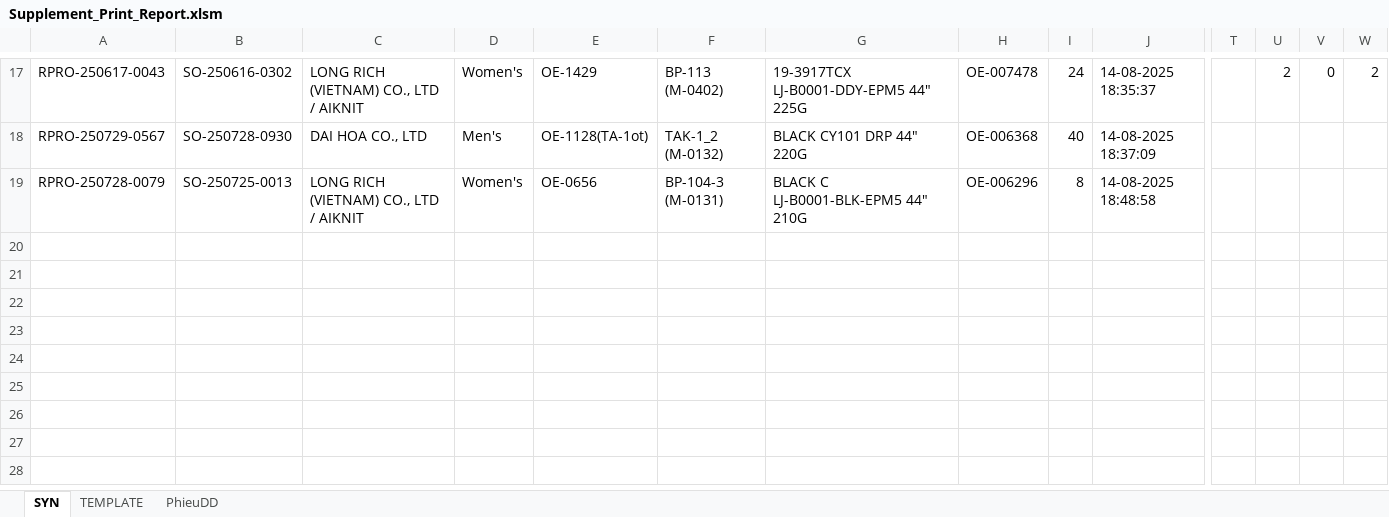
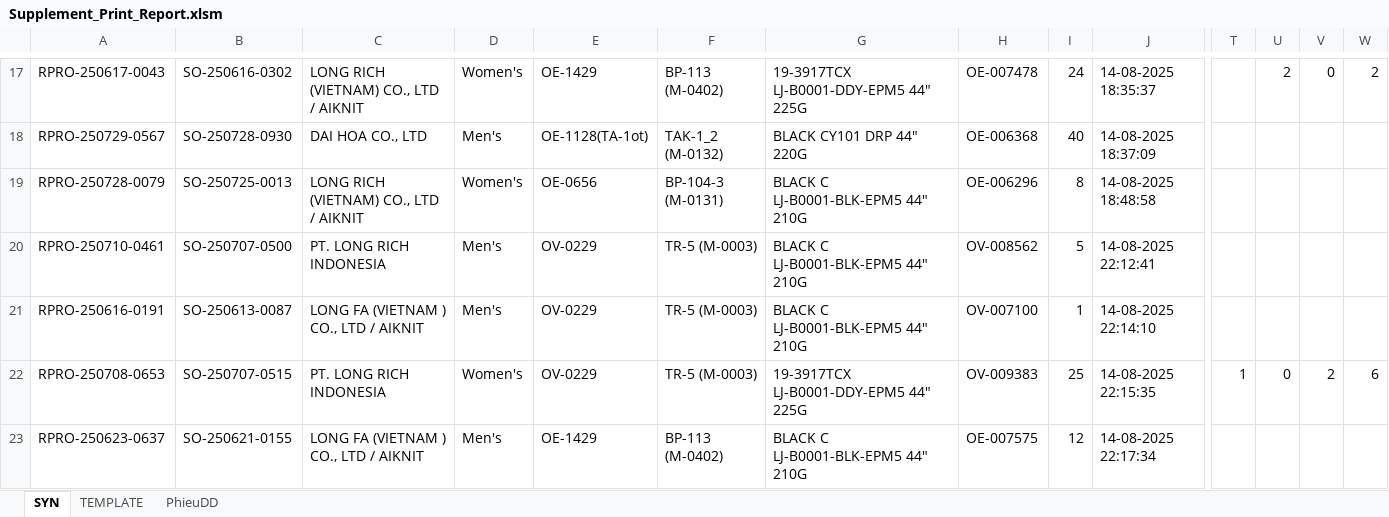
Before and after one commit to Truongchankhong2/vercel-dashboard, an Excel workbook: data/Supplement_Print_Report.xlsm, sheet SYN, drawn as a sheet; only a part is shown, gaps mark what is left out; values as stored, in another font and other column widths than the file's, no borders; charts and pictures not drawn; rows hold the shown columns only; the diff names each change by its address in the sheet, - before the commit and + after, or states it on an @@ line.

```diff
--- a/data/Supplement_Print_Report.xlsm (sheet SYN)
+++ b/data/Supplement_Print_Report.xlsm (sheet SYN)
+row 20: RPRO-250710-0461 | SO-250707-0500 | PT. LONG RICH INDONESIA | Men's | OV-0229 | TR-5 (M-0003) | BLACK C LJ-B0001-BLK-EPM5 44" 210G | OV-008562 | 5 | 14-08-2025 22:12:41
+row 21: RPRO-250616-0191 | SO-250613-0087 | LONG FA (VIETNAM ) CO., LTD / AIKNIT | Men's | OV-0229 | TR-5 (M-0003) | BLACK C LJ-B0001-BLK-EPM5 44" 210G | OV-007100 | 1 | 14-08-2025 22:14:10
+row 22: RPRO-250708-0653 | SO-250707-0515 | PT. LONG RICH INDONESIA | Women's | OV-0229 | TR-5 (M-0003) | 19-3917TCX LJ-B0001-DDY-EPM5 44" 225G | OV-009383 | 25 | 14-08-2025 22:15:35 | 1 | 0 | 2 | 6
+row 23: RPRO-250623-0637 | SO-250621-0155 | LONG FA (VIETNAM ) CO., LTD / AIKNIT | Men's | OE-1429 | BP-113 (M-0402) | BLACK C LJ-B0001-BLK-EPM5 44" 210G | OE-007575 | 12 | 14-08-2025 22:17:34
```
Also changed, not shown: sheet TEMPLATE, sheet PhieuDD, 1 other file.
